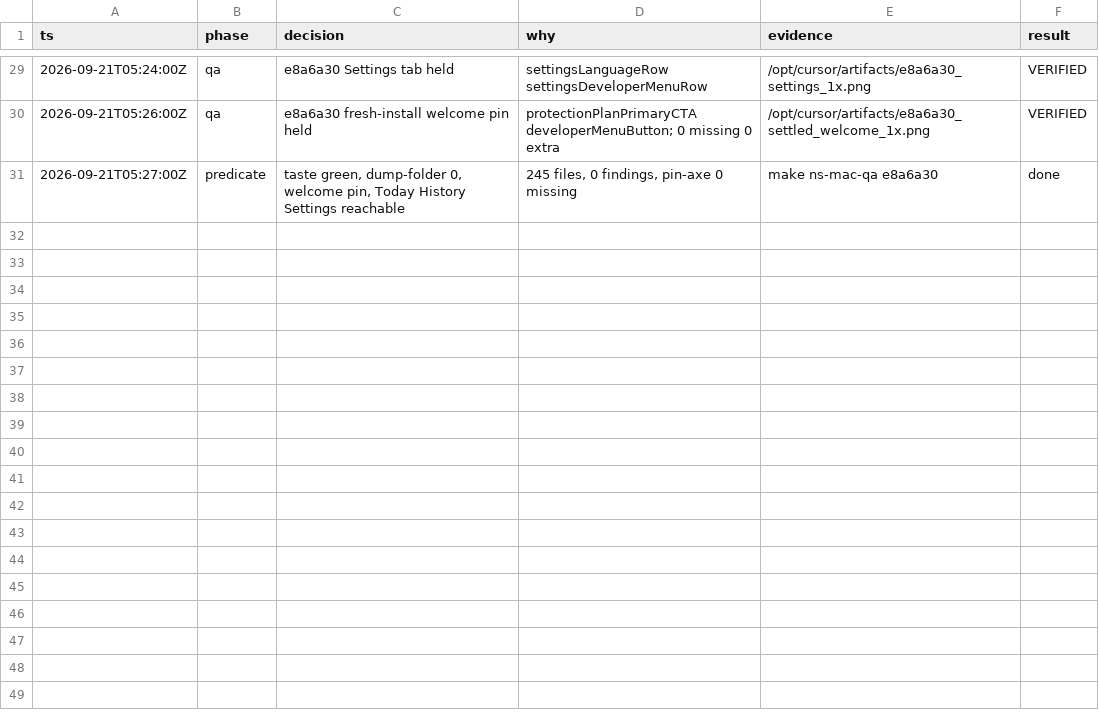
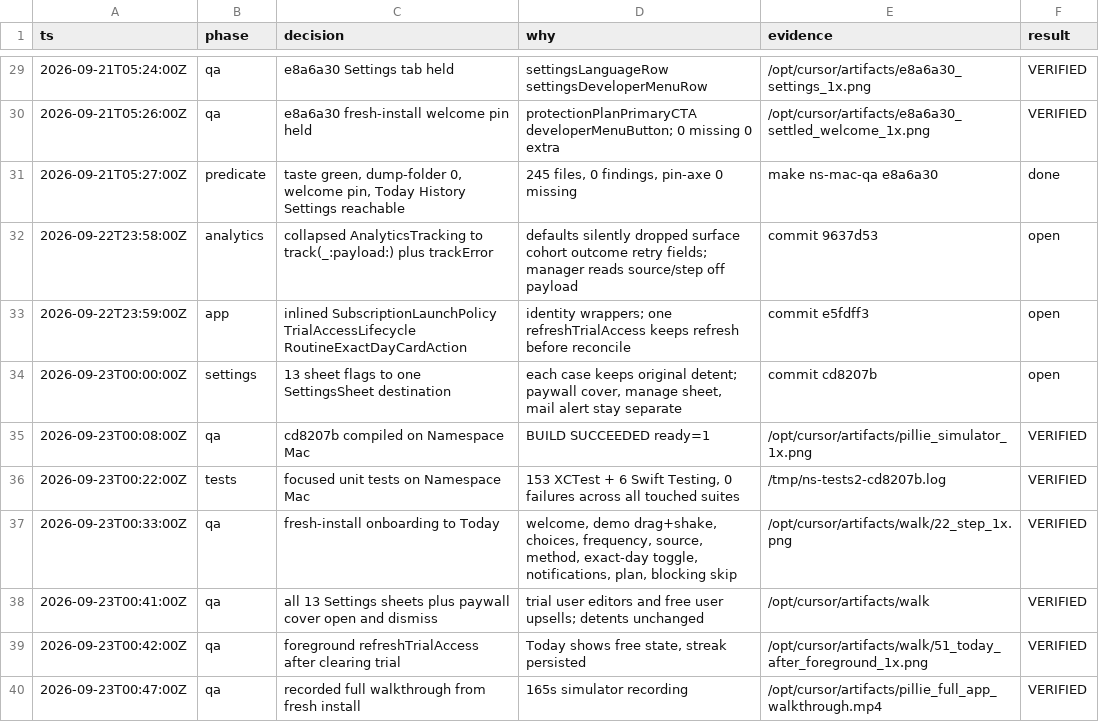
Before and after one commit to idrisskone101/pillie, a TSV file: .audit/swift-taste-refactor.tsv, drawn as a sheet; only a part is shown, gaps mark what is left out.

```diff
--- a/.audit/swift-taste-refactor.tsv
+++ b/.audit/swift-taste-refactor.tsv
@@ -31 +31,10 @@ ts	phase	decision	why	evidence	result
 2026-09-21T05:27:00Z	predicate	taste green, dump-folder 0, welcome pin, Today History Settings reachable	245 files, 0 findings, pin-axe 0 missing	make ns-mac-qa e8a6a30	done
+2026-09-22T23:58:00Z	analytics	collapsed AnalyticsTracking to track(_:payload:) plus trackError	defaults silently dropped surface cohort outcome retry fields; manager reads source/step off payload	commit 9637d53	open
+2026-09-22T23:59:00Z	app	inlined SubscriptionLaunchPolicy TrialAccessLifecycle RoutineExactDayCardAction	identity wrappers; one refreshTrialAccess keeps refresh before reconcile	commit e5fdff3	open
+2026-09-23T00:00:00Z	settings	13 sheet flags to one SettingsSheet destination	each case keeps original detent; paywall cover, manage sheet, mail alert stay separate	commit cd8207b	open
+2026-09-23T00:08:00Z	qa	cd8207b compiled on Namespace Mac	BUILD SUCCEEDED ready=1	/opt/cursor/artifacts/pillie_simulator_1x.png	VERIFIED
+2026-09-23T00:22:00Z	tests	focused unit tests on Namespace Mac	153 XCTest + 6 Swift Testing, 0 failures across all touched suites	/tmp/ns-tests2-cd8207b.log	VERIFIED
+2026-09-23T00:33:00Z	qa	fresh-install onboarding to Today	welcome, demo drag+shake, choices, frequency, source, method, exact-day toggle, notifications, plan, blocking skip	/opt/cursor/artifacts/walk/22_step_1x.png	VERIFIED
+2026-09-23T00:41:00Z	qa	all 13 Settings sheets plus paywall cover open and dismiss	trial user editors and free user upsells; detents unchanged	/opt/cursor/artifacts/walk	VERIFIED
+2026-09-23T00:42:00Z	qa	foreground refreshTrialAccess after clearing trial	Today shows free state, streak persisted	/opt/cursor/artifacts/walk/51_today_after_foreground_1x.png	VERIFIED
+2026-09-23T00:47:00Z	qa	recorded full walkthrough from fresh install	165s simulator recording	/opt/cursor/artifacts/pillie_full_app_walkthrough.mp4	VERIFIED
```
